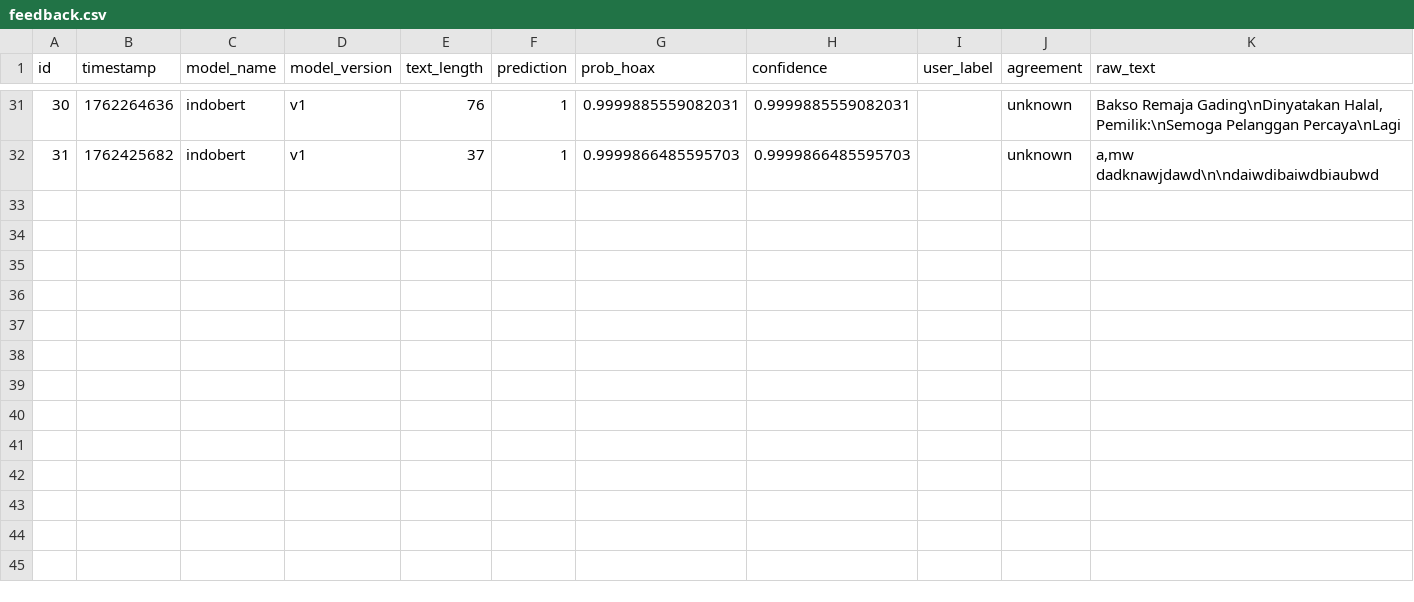
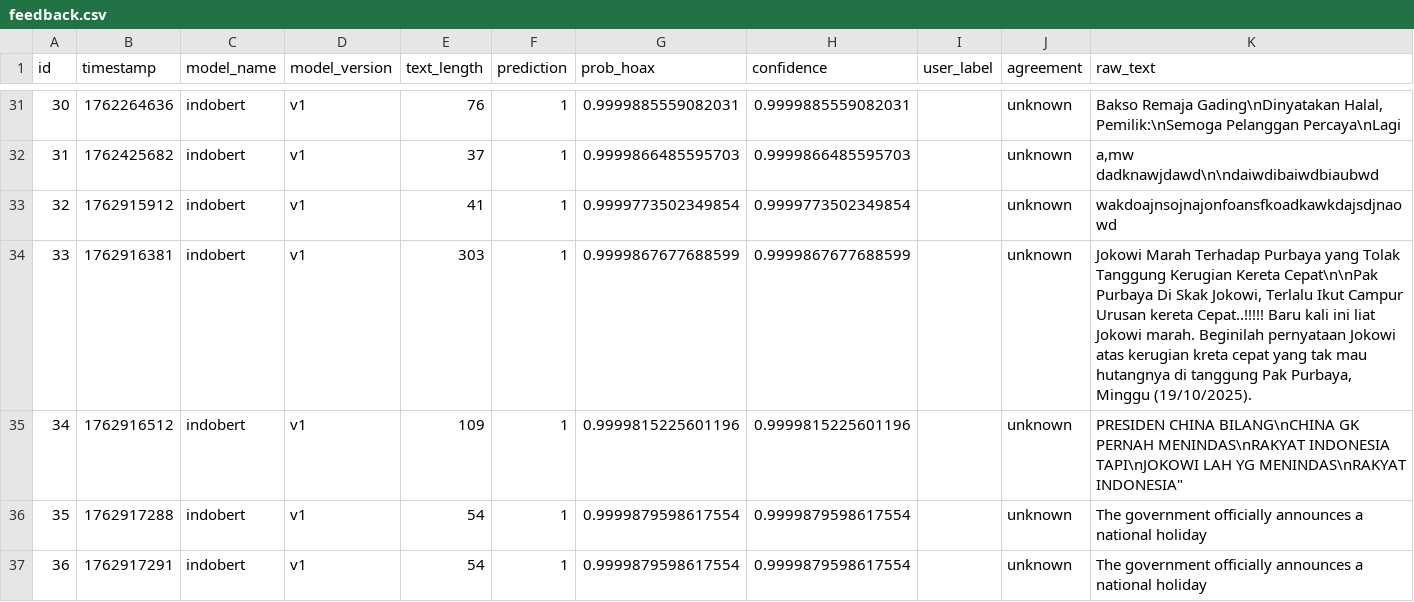
Before and after one commit to AgileSoftDev-2025/fakenewsdetection-INDOBERT, a CSV file: Model IndoBERT/data/feedback/feedback.csv, drawn as a sheet; only a part is shown, gaps mark what is left out; the diff names each change by its address in the sheet, - before the commit and + after, or states it on an @@ line.

```diff
--- a/Model IndoBERT/data/feedback/feedback.csv
+++ b/Model IndoBERT/data/feedback/feedback.csv
+row 33: 32 | 1762915912 | indobert | v1 | 41 | 1 | 0.9999773502349854 | 0.9999773502349854 |  | unknown | wakdoajnsojnajonfoansfkoadkawkdajsdjnaowd
+row 34: 33 | 1762916381 | indobert | v1 | 303 | 1 | 0.9999867677688599 | 0.9999867677688599 |  | unknown | Jokowi Marah Terhadap Purbaya yang Tolak Tanggung Kerugian Kereta Cepat\n\nPak Purbaya Di Skak Jokowi, Terlalu Ikut Campur Urusan kereta Cepat..!!!!! Baru kali ini liat Jokowi marah. Beginilah pernyataan Jokowi atas kerugian kreta cepat yang tak mau hutangnya di tanggung Pak Purbaya, Minggu (19/10/2025).
+row 35: 34 | 1762916512 | indobert | v1 | 109 | 1 | 0.9999815225601196 | 0.9999815225601196 |  | unknown | PRESIDEN CHINA BILANG\nCHINA GK PERNAH MENINDAS\nRAKYAT INDONESIA TAPI\nJOKOWI LAH YG MENINDAS\nRAKYAT INDONESIA"
+row 36: 35 | 1762917288 | indobert | v1 | 54 | 1 | 0.9999879598617554 | 0.9999879598617554 |  | unknown | The government officially announces a national holiday
+row 37: 36 | 1762917291 | indobert | v1 | 54 | 1 | 0.9999879598617554 | 0.9999879598617554 |  | unknown | The government officially announces a national holiday
```
Also changed, not shown: 4 other files.
